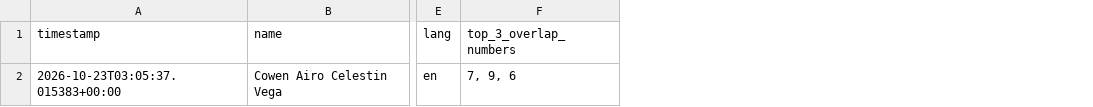
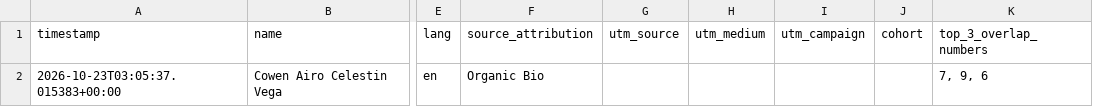
Before and after one commit to rj2point0/sovereign-5-system, a CSV file: leads_captured.csv, drawn as a sheet; only a part is shown, gaps mark what is left out; the diff names each change by its address in the sheet, - before the commit and + after, or states it on an @@ line.

Commit message:
feat: add automod-safe first comment seeder, schedule Cohort-B video #2, and add UTM/cohort lead attribution

```diff
--- a/leads_captured.csv
+++ b/leads_captured.csv
+column F (source_attribution), row 2: Organic Bio
+column G (utm_source), empty
+column H (utm_medium), empty
+column I (utm_campaign), empty
+column J (cohort), empty
```
Also changed, not shown: 8 other files.
